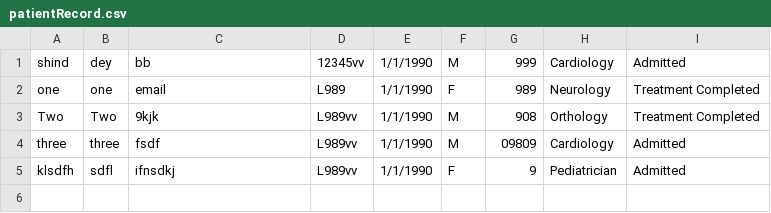
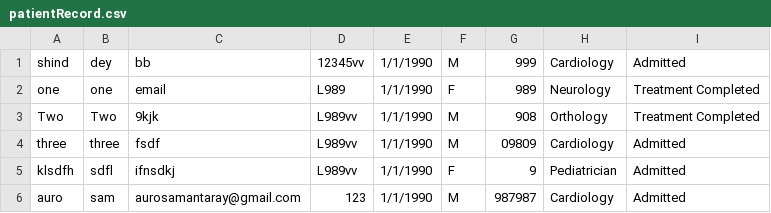
Before and after one commit to saboosrishti/OOPS_Final_Project, a CSV file: build/classes/assests/patientRecord.csv, drawn as a sheet.

Commit message:
Added regex validator for patient username

```diff
--- a/build/classes/assests/patientRecord.csv
+++ b/build/classes/assests/patientRecord.csv
@@ -5 +5,2 @@ three,three,fsdf,L989vv,1/1/1990,M,09809,Cardiology,Admitted
 klsdfh,sdfl,ifnsdkj,L989vv,1/1/1990,F,9,Pediatrician,Admitted
+auro,sam,aurosamantaray@gmail.com,123,1/1/1990,M,987987,Cardiology,Admitted
```
Also changed, not shown: src/assests/patientRecord.csv, 1 other file.
